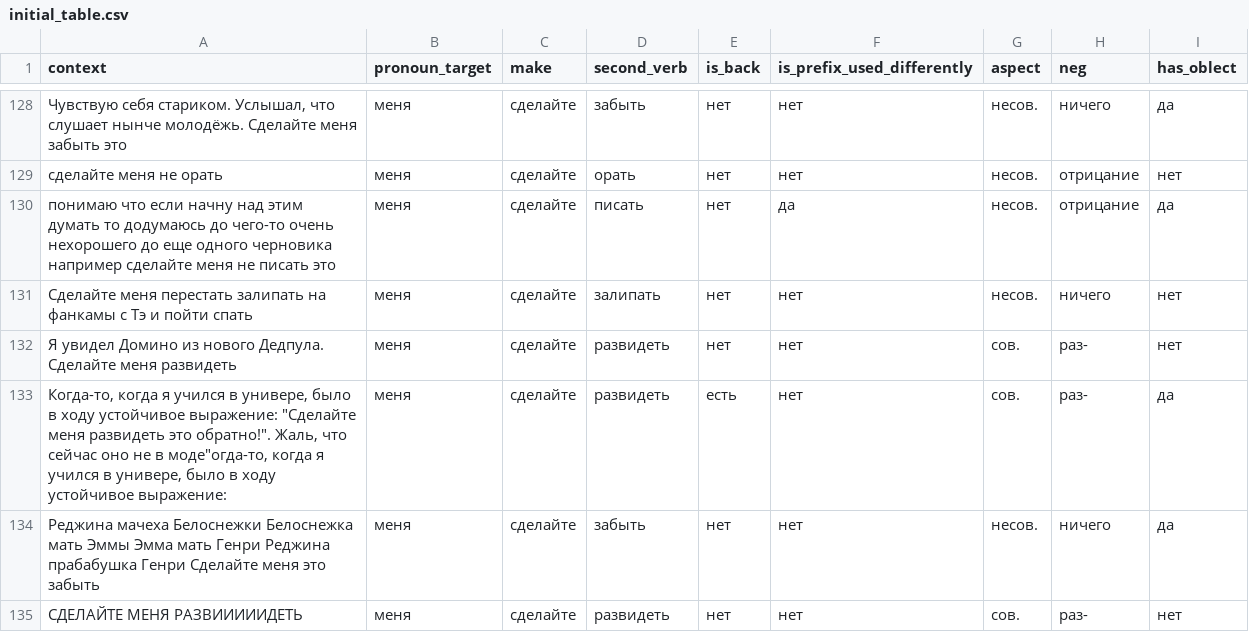
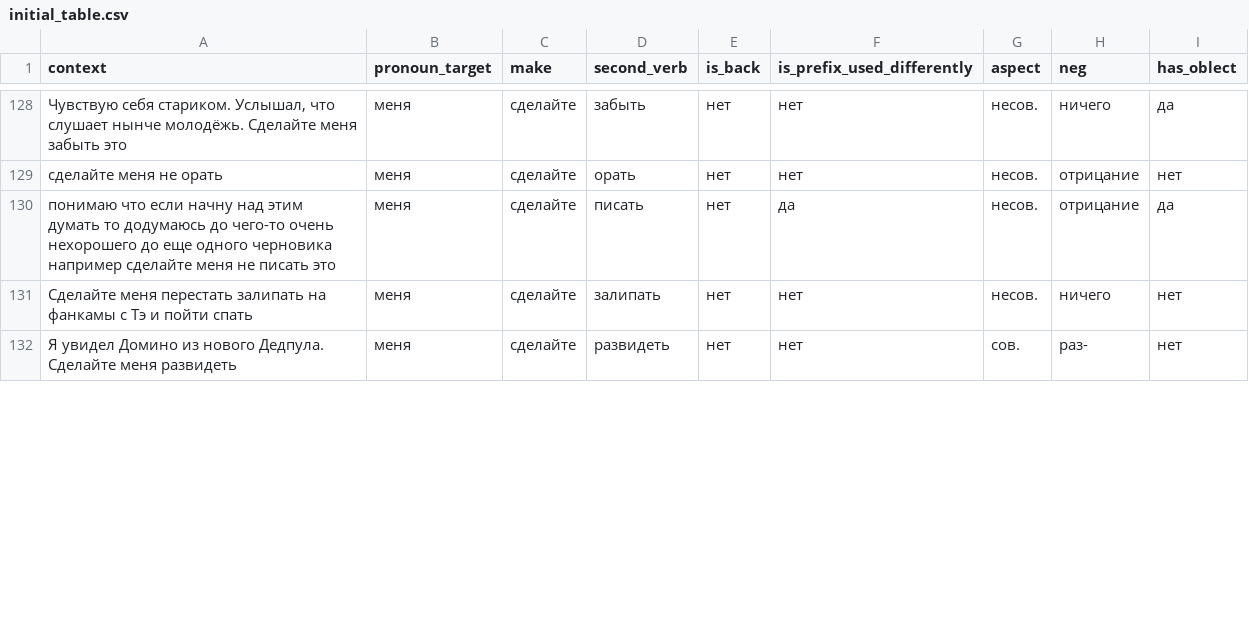
Before and after one commit to Lera-Z/hsecxg, a CSV file: initial_table.csv, drawn as a sheet; only a part is shown, gaps mark what is left out; the diff covers the shown part only; the diff names each change by its address in the sheet, - before the commit and + after, or states it on an @@ line.

Commit message:
Update initial_table.csv

```diff
--- a/initial_table.csv
+++ b/initial_table.csv
-row 133: Когда-то, когда я учился в универе, было в ходу устойчивое выражение: "Сделайте меня развидеть это обратно!". Жаль, что сейчас оно не в моде"огда-то, когда я учился в универе, было в ходу устойчивое выражение: | меня | сделайте | развидеть | есть | нет | сов. | раз- | да
-row 134: Реджина мачеха Белоснежки Белоснежка мать Эммы Эмма мать Генри Реджина прабабушка Генри Сделайте меня это забыть | меня | сделайте | забыть | нет | нет | несов. | ничего | да
-row 135: СДЕЛАЙТЕ МЕНЯ РАЗВИИИИИДЕТЬ | меня | сделайте | развидеть | нет | нет | сов. | раз- | нет
```
Also changed, not shown: 2 removed rows and 2 edited cells elsewhere in this file.
